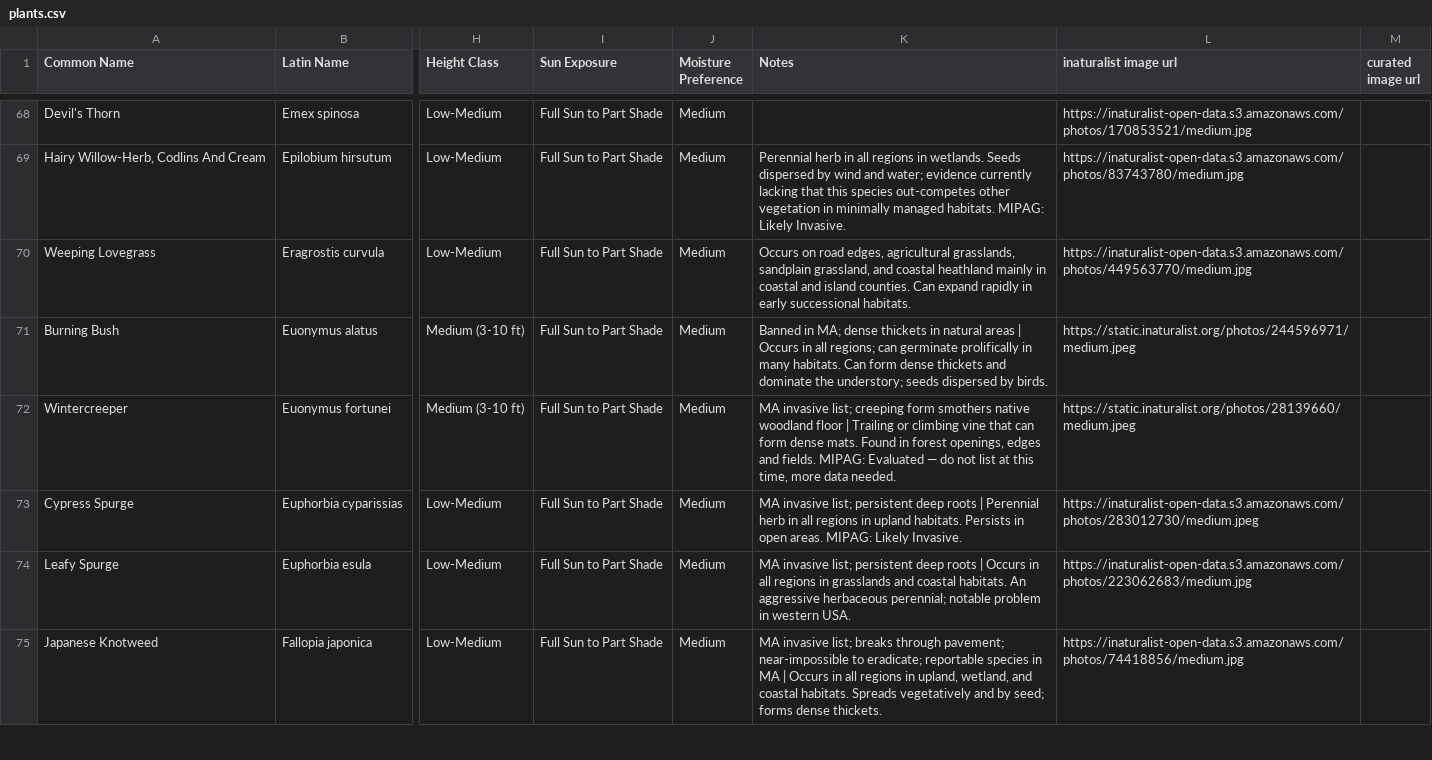
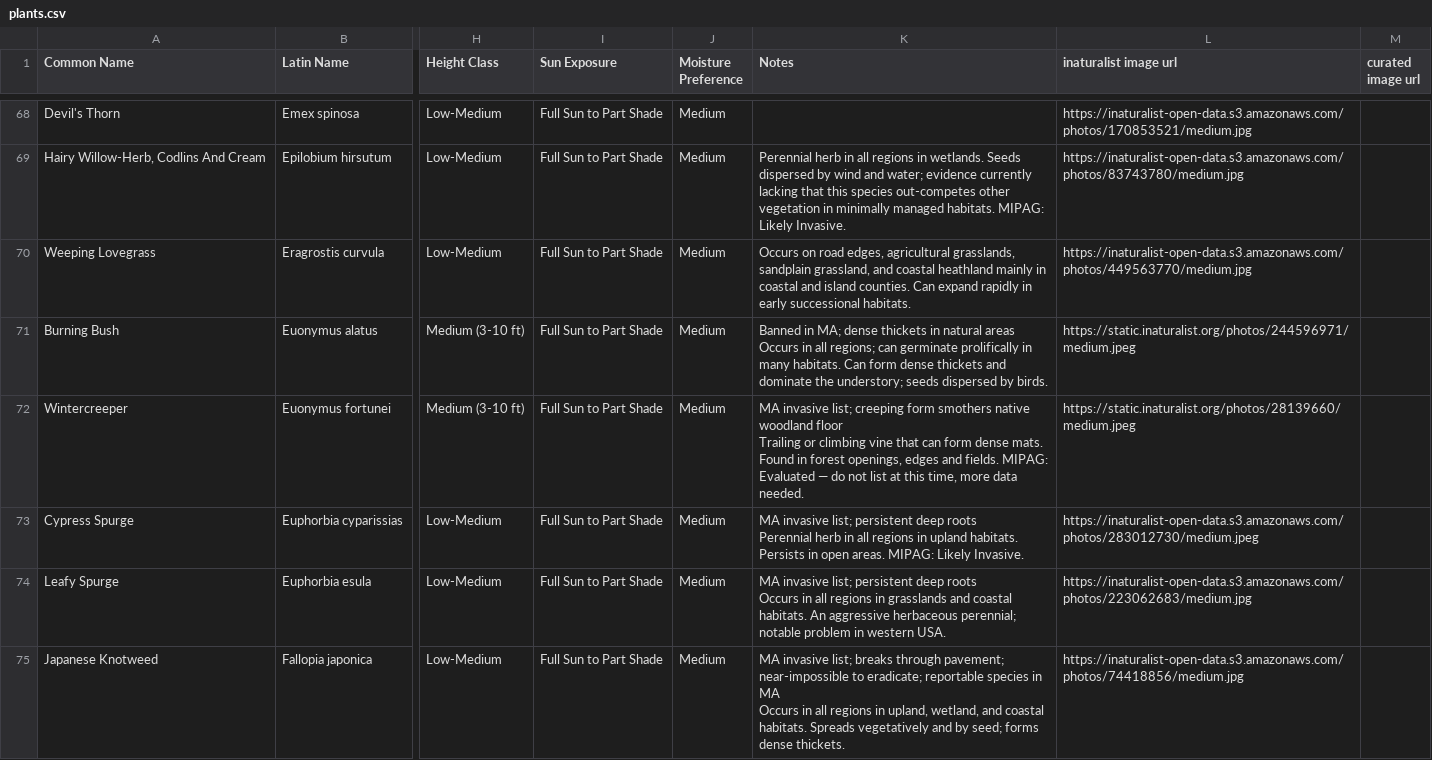
Before and after one commit to rsummmmers/plant-finder, a CSV file: dev/plants.csv, drawn as a sheet; only a part is shown, gaps mark what is left out; ↵ is a line break in a cell; the diff covers the shown part only; the diff names each change by its address in the sheet, - before the commit and + after, or states it on an @@ line.

```diff
--- a/dev/plants.csv
+++ b/dev/plants.csv
-K71 (Notes): …natural areas | Occurs in…
+K71 (Notes): …natural areas ↵ Occurs in…
-K72 (Notes): …woodland floor | Trailing or…
+K72 (Notes): …woodland floor ↵ Trailing or…
-K73 (Notes): …deep roots | Perennial herb…
+K73 (Notes): …deep roots ↵ Perennial herb…
-K74 (Notes): …deep roots | Occurs in…
+K74 (Notes): …deep roots ↵ Occurs in…
-K75 (Notes): …in MA | Occurs in…
+K75 (Notes): …in MA ↵ Occurs in…
```
Also changed, not shown: 51 edited cells elsewhere in this file, 1 other file.
